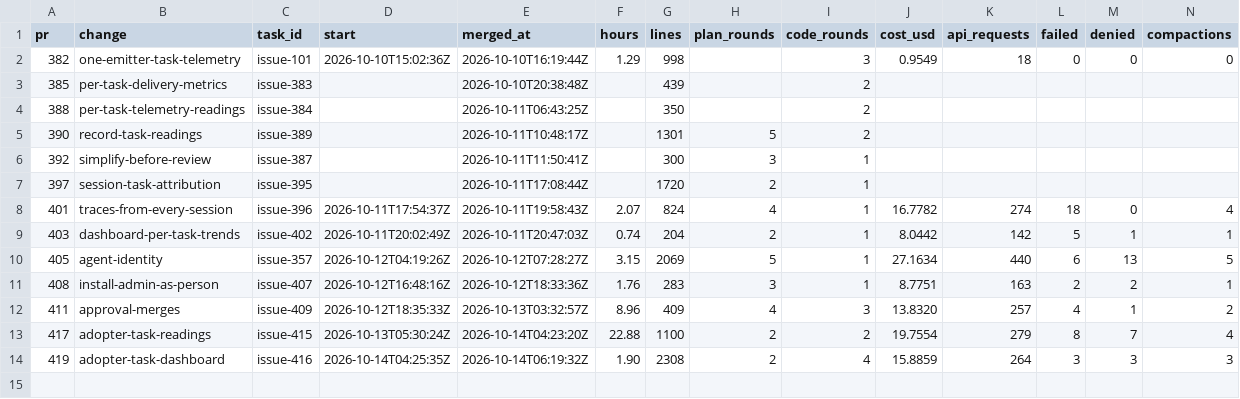
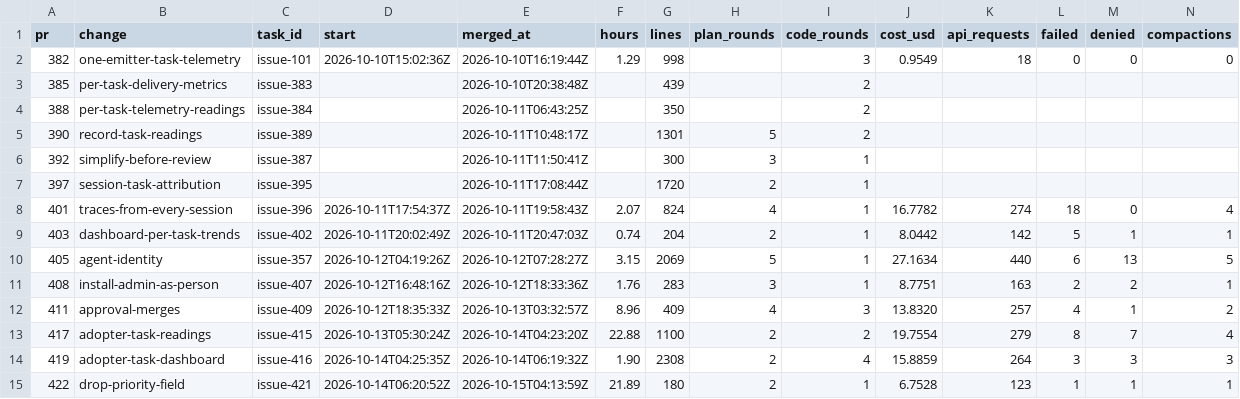
Before and after one commit to ekolvah/agent-process-distribution, a CSV file: task-readings.csv, drawn as a sheet; only a part is shown; rows hold the shown columns only; the diff names each change by its address in the sheet, - before the commit and + after, or states it on an @@ line.

```diff
--- a/task-readings.csv
+++ b/task-readings.csv
+row 15: 422 | drop-priority-field | issue-421 | 2026-10-14T06:20:52Z | 2026-10-15T04:13:59Z | 21.89 | 180 | 2 | 1 | 6.7528 | 123 | 1 | 1 | 1
```
